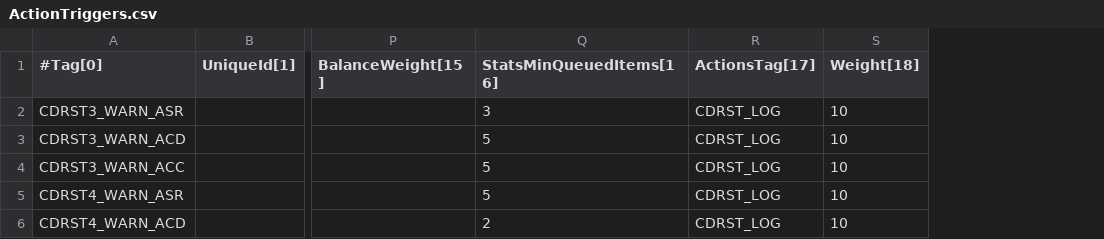
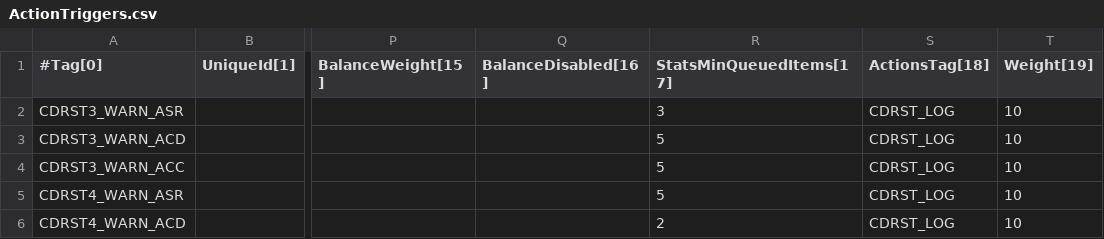
Before and after one commit to cgrates/cgrates, a CSV file: data/tariffplans/cdrstats/ActionTriggers.csv, drawn as a sheet; only a part is shown, gaps mark what is left out; addresses are those after the commit; the diff names each change by its address in the sheet, - before the commit and + after, or states it on an @@ line.

```diff
--- a/data/tariffplans/cdrstats/ActionTriggers.csv
+++ b/data/tariffplans/cdrstats/ActionTriggers.csv
+column Q (BalanceDisabled[16]), empty
-R1: StatsMinQueuedItems[16]
+R1: StatsMinQueuedItems[17]
-S1: ActionsTag[17]
+S1: ActionsTag[18]
-T1: Weight[18]
+T1: Weight[19]
```
Also changed, not shown: data/tariffplans/prepaid1centpsec/ActionTriggers.csv, data/tariffplans/tutorial/ActionTriggers.csv, 11 other files.
